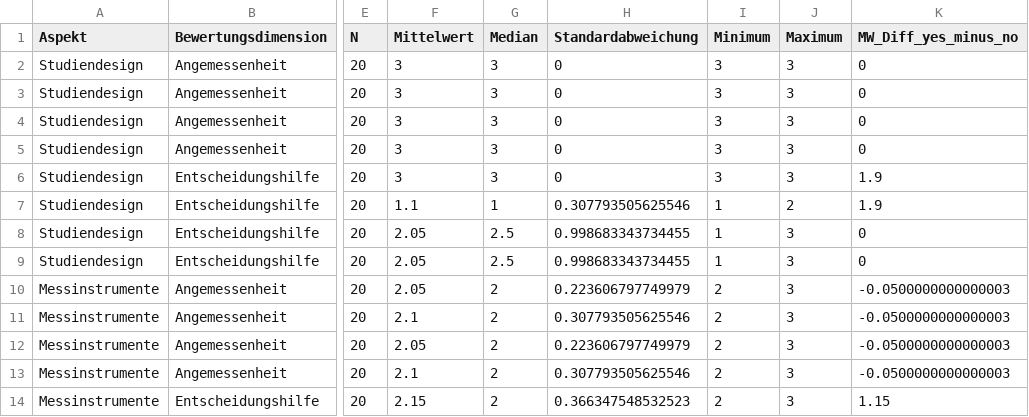
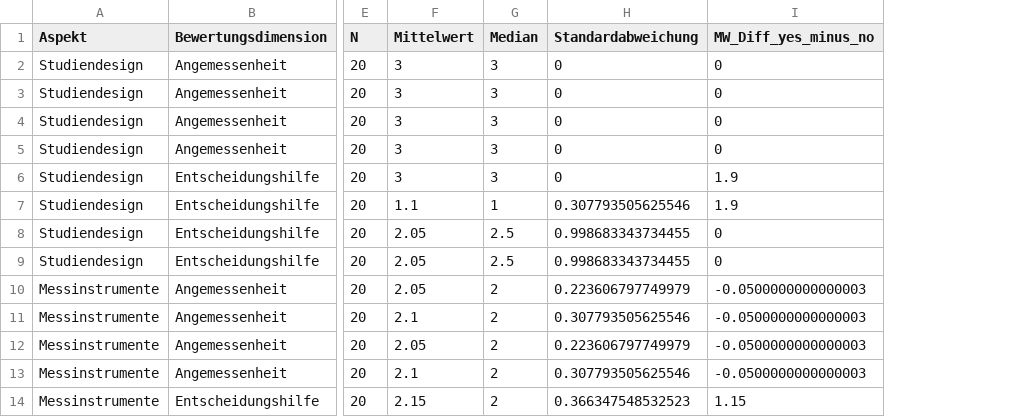
Before and after one commit to JunoMeyer/Bachelorarbeit-LLMs-Studienplanung, a CSV file: results/tabelle_explorativ_dimension.csv, drawn as a sheet; only a part is shown, gaps mark what is left out; the diff names each change by its address in the sheet, - before the commit and + after, or states it on an @@ line.

```diff
--- a/results/tabelle_explorativ_dimension.csv
+++ b/results/tabelle_explorativ_dimension.csv
-column I (Minimum), rows 2-14: 3 | 3 | 3 | 3 | 3 | 1 | 1 | 1 | 2 | 2 | 2 | 2 | 2
-column J (Maximum), rows 2-14: 3 | 3 | 3 | 3 | 3 | 2 | 3 | 3 | 3 | 3 | 3 | 3 | 3
```
Also changed, not shown: results/deskriptiv_aspekt_prompt.csv, results/deskriptiv_gesamt.csv, 4 other files.
